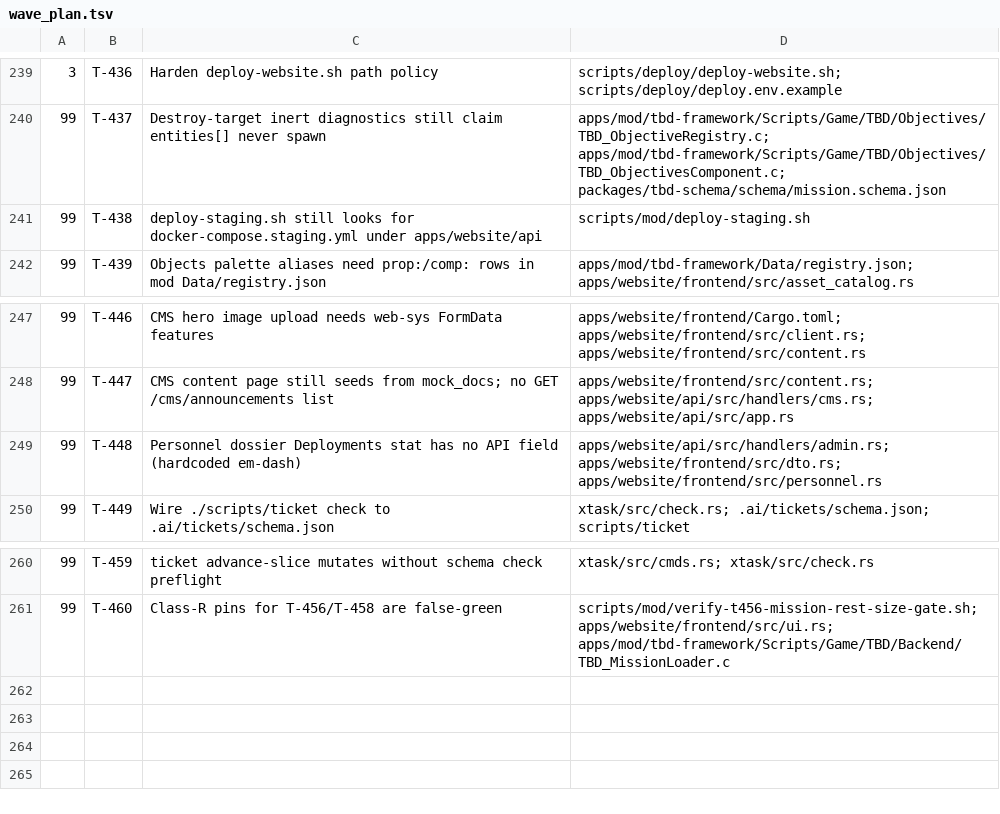
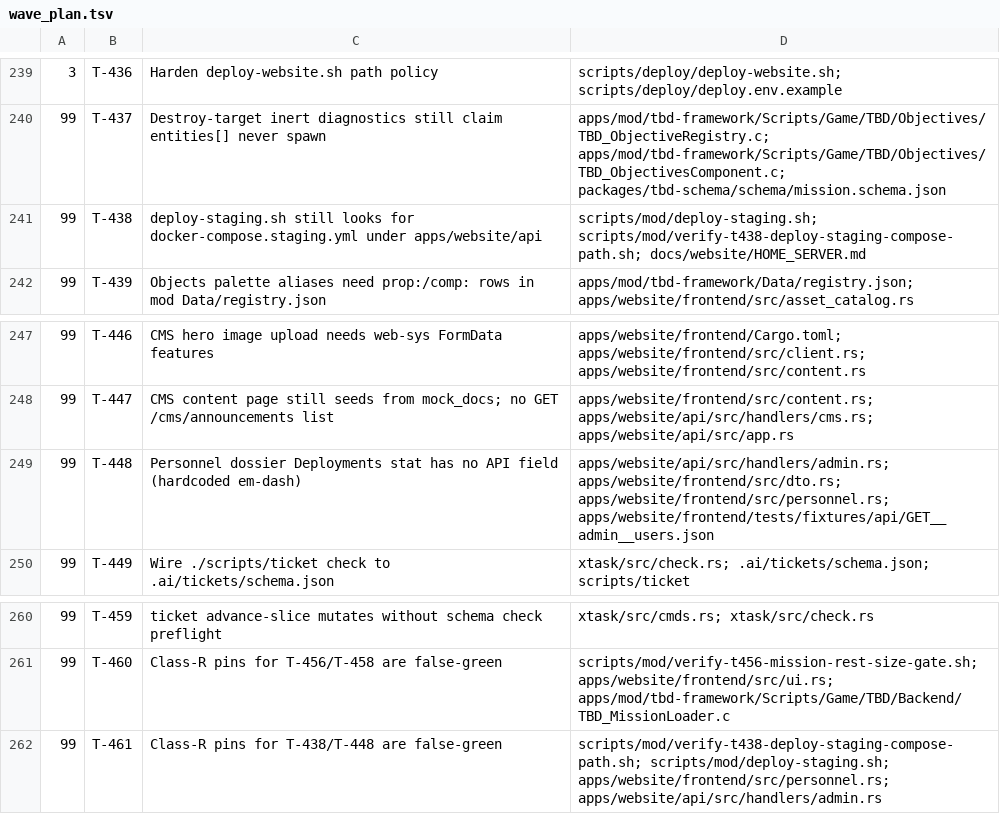
Before and after one commit to darkforce09/TBD-reforger, a TSV file: docs/platform/wave_plan.tsv, drawn as a sheet; only a part is shown, gaps mark what is left out.

Commit message:
T-438/T-445/T-448/T-461: close platform wave 23
Cold gate PASS vs 92004b81 (post T-461 re-gate). Verifier: live compose path,
audit Load-more pin, and Deployments field hold; Class-R false-greens fixed in
T-461. No deferred filings this close.

Co-Authored-By: Grok <noreply@x.ai>

```diff
--- a/docs/platform/wave_plan.tsv
+++ b/docs/platform/wave_plan.tsv
@@ -240,3 +240,3 @@
 99	T-437	Destroy-target inert diagnostics still claim entities[] never spawn	apps/mod/tbd-framework/Scripts/Game/TBD/Objectives/TBD_ObjectiveRegistry.c; apps/mod/tbd-framework/Scripts/Game/TBD/Objectives/TBD_ObjectivesComponent.c; packages/tbd-schema/schema/mission.schema.json
-99	T-438	deploy-staging.sh still looks for docker-compose.staging.yml under apps/website/api	scripts/mod/deploy-staging.sh
+99	T-438	deploy-staging.sh still looks for docker-compose.staging.yml under apps/website/api	scripts/mod/deploy-staging.sh; scripts/mod/verify-t438-deploy-staging-compose-path.sh; docs/website/HOME_SERVER.md
 99	T-439	Objects palette aliases need prop:/comp: rows in mod Data/registry.json	apps/mod/tbd-framework/Data/registry.json; apps/website/frontend/src/asset_catalog.rs
@@ -248,3 +248,3 @@
 99	T-447	CMS content page still seeds from mock_docs; no GET /cms/announcements list	apps/website/frontend/src/content.rs; apps/website/api/src/handlers/cms.rs; apps/website/api/src/app.rs
-99	T-448	Personnel dossier Deployments stat has no API field (hardcoded em-dash)	apps/website/api/src/handlers/admin.rs; apps/website/frontend/src/dto.rs; apps/website/frontend/src/personnel.rs
+99	T-448	Personnel dossier Deployments stat has no API field (hardcoded em-dash)	apps/website/api/src/handlers/admin.rs; apps/website/frontend/src/dto.rs; apps/website/frontend/src/personnel.rs; apps/website/frontend/tests/fixtures/api/GET__admin__users.json
 99	T-449	Wire ./scripts/ticket check to .ai/tickets/schema.json	xtask/src/check.rs; .ai/tickets/schema.json; scripts/ticket
@@ -261 +261,2 @@
 99	T-460	Class-R pins for T-456/T-458 are false-green	scripts/mod/verify-t456-mission-rest-size-gate.sh; apps/website/frontend/src/ui.rs; apps/mod/tbd-framework/Scripts/Game/TBD/Backend/TBD_MissionLoader.c
+99	T-461	Class-R pins for T-438/T-448 are false-green	scripts/mod/verify-t438-deploy-staging-compose-path.sh; scripts/mod/deploy-staging.sh; apps/website/frontend/src/personnel.rs; apps/website/api/src/handlers/admin.rs
```
Also changed, not shown: 5 other files.
